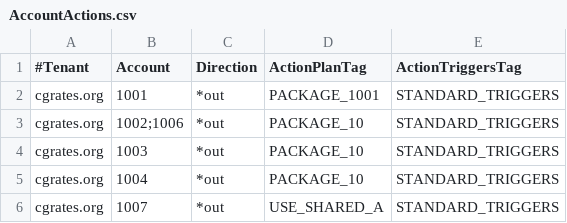
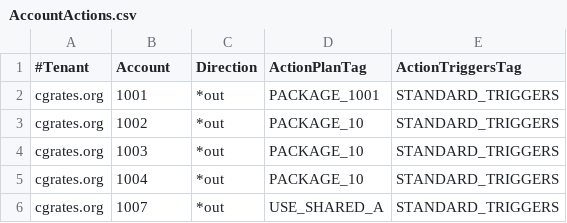
Before and after one commit to cgrates/cgrates, a CSV file: data/tariffplans/tutorial/AccountActions.csv, drawn as a sheet.

```diff
--- a/data/tariffplans/tutorial/AccountActions.csv
+++ b/data/tariffplans/tutorial/AccountActions.csv
@@ -2,3 +2,3 @@
 cgrates.org,1001,*out,PACKAGE_1001,STANDARD_TRIGGERS
-cgrates.org,1002;1006,*out,PACKAGE_10,STANDARD_TRIGGERS
+cgrates.org,1002,*out,PACKAGE_10,STANDARD_TRIGGERS
 cgrates.org,1003,*out,PACKAGE_10,STANDARD_TRIGGERS
```
Also changed, not shown: data/tariffplans/tutorial/Aliases.csv, data/tariffplans/tutorial/RatingProfiles.csv, 4 other files.
